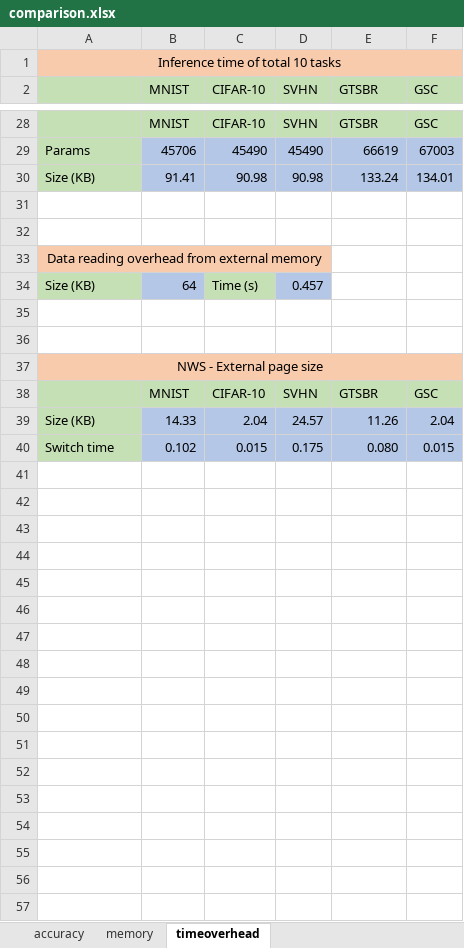
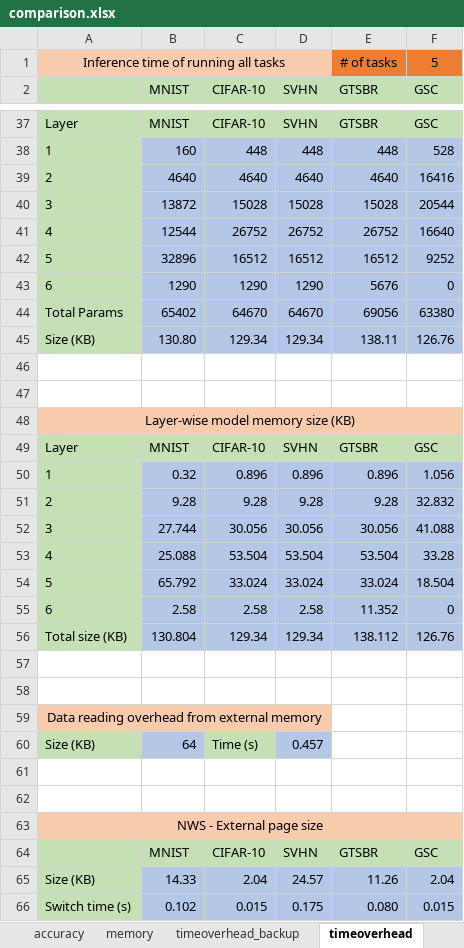
Before and after one commit to YuboLuo/smartswitch, an Excel workbook: plot/Comparison_accuracy/comparison.xlsx, sheet timeoverhead, drawn as a sheet; only a part is shown, gaps mark what is left out; values as stored, in another font and other column widths than the file's, no borders; removed rows and columns are numbered as before the commit, all else as after; the diff covers the shown part only; the diff names each change by its address in the sheet, - before the commit and + after, or states it on an @@ line.

```diff
--- a/plot/Comparison_accuracy/comparison.xlsx (sheet timeoverhead)
+++ b/plot/Comparison_accuracy/comparison.xlsx (sheet timeoverhead)
+sheet tab: timeoverhead_backup
-row 1: Inference time of total 10 tasks
+row 1: Inference time of running all tasks |  |  |  | # of tasks | 5
-A37: (empty)
+A37: Layer
+row 38: 1 | 160 | 448 | 448 | 448 | 528
+row 39: 2 | 4640 | 4640 | 4640 | 4640 | 16416
+row 40: 3 | 13872 | 15028 | 15028 | 15028 | 20544
+row 41: 4 | 12544 | 26752 | 26752 | 26752 | 16640
+row 42: 5 | 32896 | 16512 | 16512 | 16512 | 9252
+row 43: 6 | 1290 | 1290 | 1290 | 5676 | 0
+row 44: Total Params | 65402 | 64670 | 64670 | 69056 | 63380
+row 45: Size (KB) | 130.80 | 129.34 | 129.34 | 138.11 | 126.76
-row 46: Params | 45706 | 45490 | 45490 | 66619 | 67003
+row 46: (empty)
-A46:A47 fill: #C5E0B4
+A46:A47 fill: none
-B46:F47 fill: #B4C7E7
+B46:F47 fill: none
-row 47: Size (KB) | 91.41 | 90.98 | 90.98 | 133.24 | 134.01
+row 47: (empty)
+row 48: Layer-wise model memory size (KB)
+row 49: Layer | MNIST | CIFAR-10 | SVHN | GTSBR | GSC
+row 50: 1 | 0.32 | 0.896 | 0.896 | 0.896 | 1.056
+row 51: 2 | 9.28 | 9.28 | 9.28 | 9.28 | 32.832
+row 52: 3 | 27.744 | 30.056 | 30.056 | 30.056 | 41.088
+row 53: 4 | 25.088 | 53.504 | 53.504 | 53.504 | 33.28
+row 54: 5 | 65.792 | 33.024 | 33.024 | 33.024 | 18.504
+row 55: 6 | 2.58 | 2.58 | 2.58 | 11.352 | 0
+row 56: Total size (KB) | 130.804 | 129.34 | 129.34 | 138.112 | 126.76
-A66: Switch time
+A66: Switch time (s)
```
Also changed, not shown: 20 added rows, 11 removed rows and 6 edited cells elsewhere in this sheet, formulas that keep their value, 4 other files.
